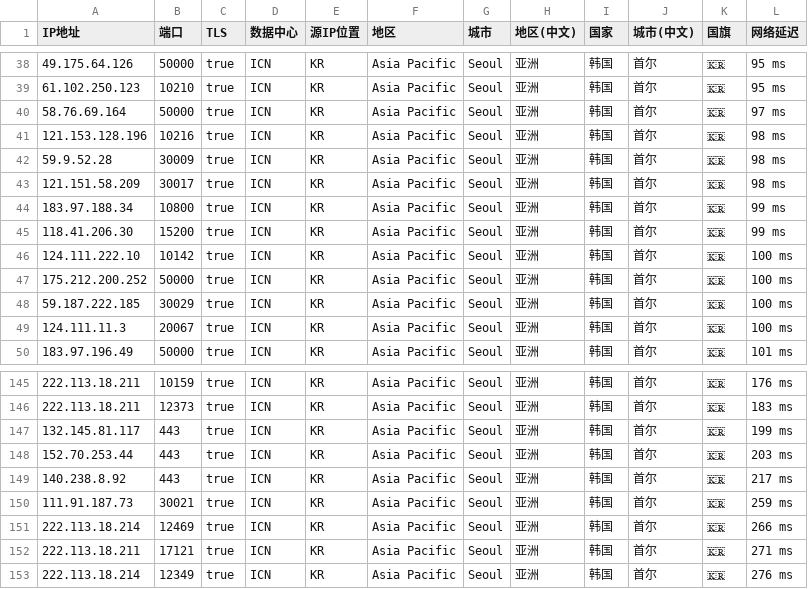
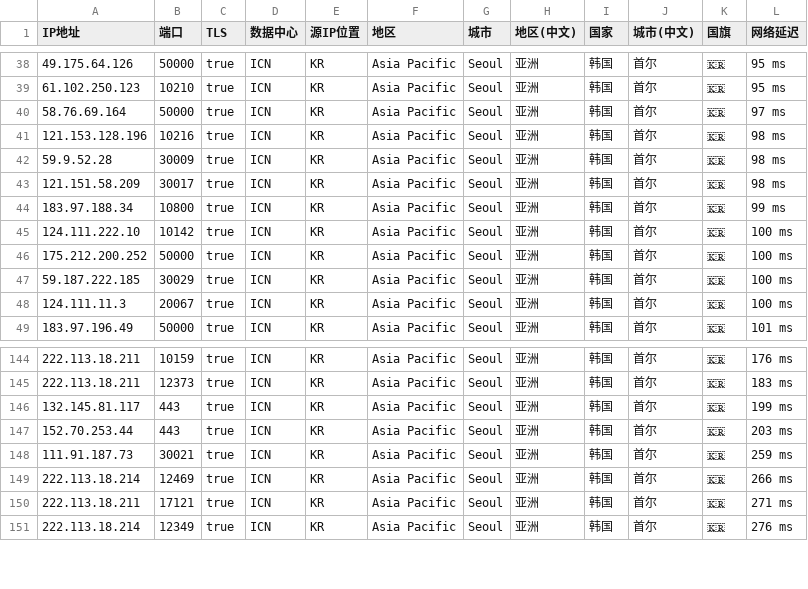
Before and after one commit to MR-DAzhi/WorkerVless2sub, a CSV file: IataKR.csv, drawn as a sheet; only a part is shown, gaps mark what is left out.

Commit message:
Update IataKR.csv

```diff
--- a/IataKR.csv
+++ b/IataKR.csv
@@ -44,3 +44,2 @@ IP地址,端口,TLS,数据中心,源IP位置,地区,城市,地区(中文),国家
 183.97.188.34,10800,true,ICN,KR,Asia Pacific,Seoul,亚洲,韩国,首尔,🇰🇷,99 ms
-118.41.206.30,15200,true,ICN,KR,Asia Pacific,Seoul,亚洲,韩国,首尔,🇰🇷,99 ms
 124.111.222.10,10142,true,ICN,KR,Asia Pacific,Seoul,亚洲,韩国,首尔,🇰🇷,100 ms
@@ -148,3 +147,2 @@ IP地址,端口,TLS,数据中心,源IP位置,地区,城市,地区(中文),国家
 152.70.253.44,443,true,ICN,KR,Asia Pacific,Seoul,亚洲,韩国,首尔,🇰🇷,203 ms
-140.238.8.92,443,true,ICN,KR,Asia Pacific,Seoul,亚洲,韩国,首尔,🇰🇷,217 ms
 111.91.187.73,30021,true,ICN,KR,Asia Pacific,Seoul,亚洲,韩国,首尔,🇰🇷,259 ms
```
